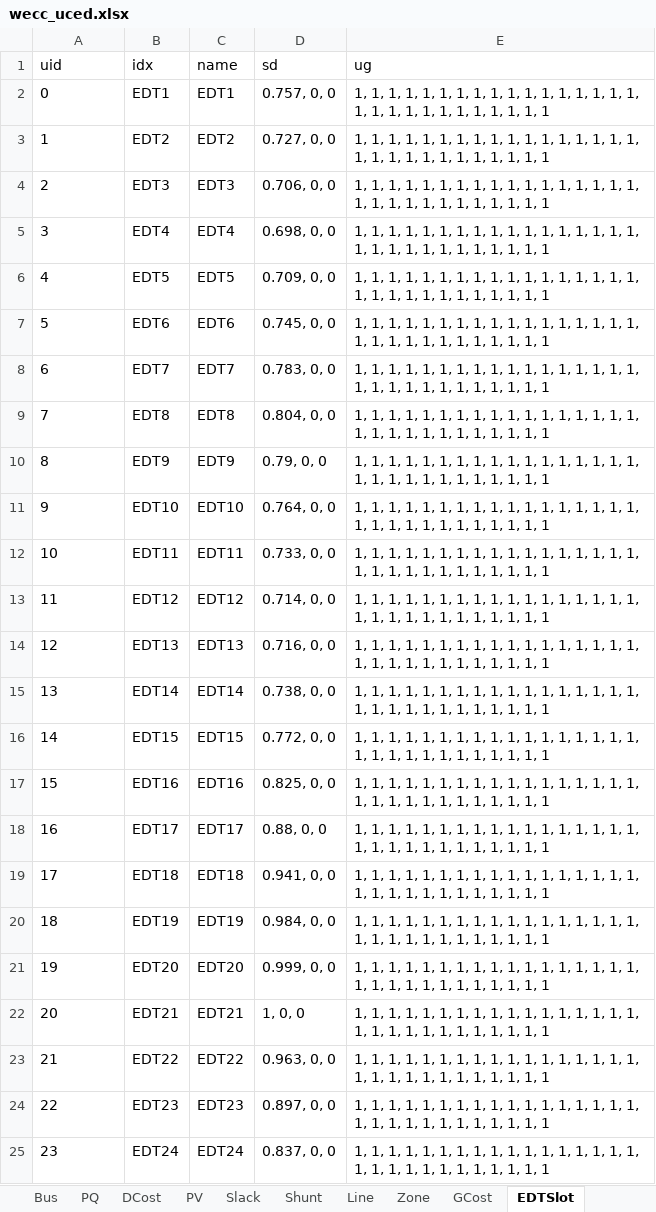
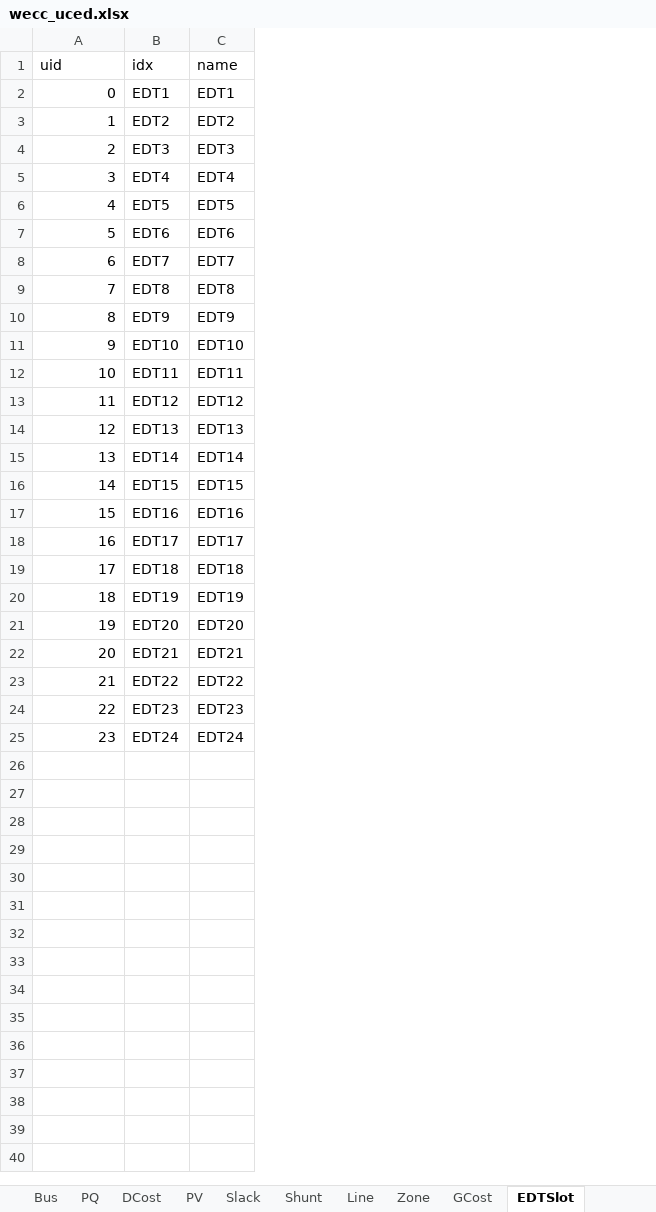
Before and after one commit to CURENT/ams, an Excel workbook: ams/cases/wecc/wecc_uced.xlsx, sheet EDTSlot, drawn as a sheet; values as stored, in another font and other column widths than the file's, no borders; the diff names each change by its address in the sheet, - before the commit and + after, or states it on an @@ line.

```diff
--- a/ams/cases/wecc/wecc_uced.xlsx (sheet EDTSlot)
+++ b/ams/cases/wecc/wecc_uced.xlsx (sheet EDTSlot)
-column D (sd), rows 2-25: 0.757, 0, 0 | 0.727, 0, 0 | 0.706, 0, 0 | 0.698, 0, 0 | 0.709, 0, 0 | 0.745, 0, 0 | 0.783, 0, 0 | 0.804, 0, 0 | 0.79, 0, 0 | 0.764, 0, 0 | 0.733, 0, 0 | 0.714, 0, 0 | 0.716, 0, 0 | 0.738, 0, 0 | 0.772, 0, 0 | 0.825, 0, 0 | 0.88, 0, 0 | 0.941, 0, 0 | 0.984, 0, 0 | 0.999, 0, 0 | 1, 0, 0 | 0.963, 0, 0 | 0.897, 0, 0 | 0.837, 0, 0
-column E (ug), rows 2-25: all 1, 1, 1, 1, 1, 1, 1, 1, 1, 1, 1, 1, 1, 1, 1, 1, 1, 1, 1, 1, 1, 1, 1, 1, 1, 1, 1, 1, 1
-A2:A25 alignment: left
+A2:A25 alignment: right
```
Also changed, not shown: sheet Line, sheet Bus, sheet PQ, sheet DCost, sheet PV, sheet Slack, 10 more sheets, other sheet tabs, ams/cases/5bus/pjm5bus_demo.xlsx, ams/cases/ieee14/ieee14_uced.xlsx, 7 other files.
